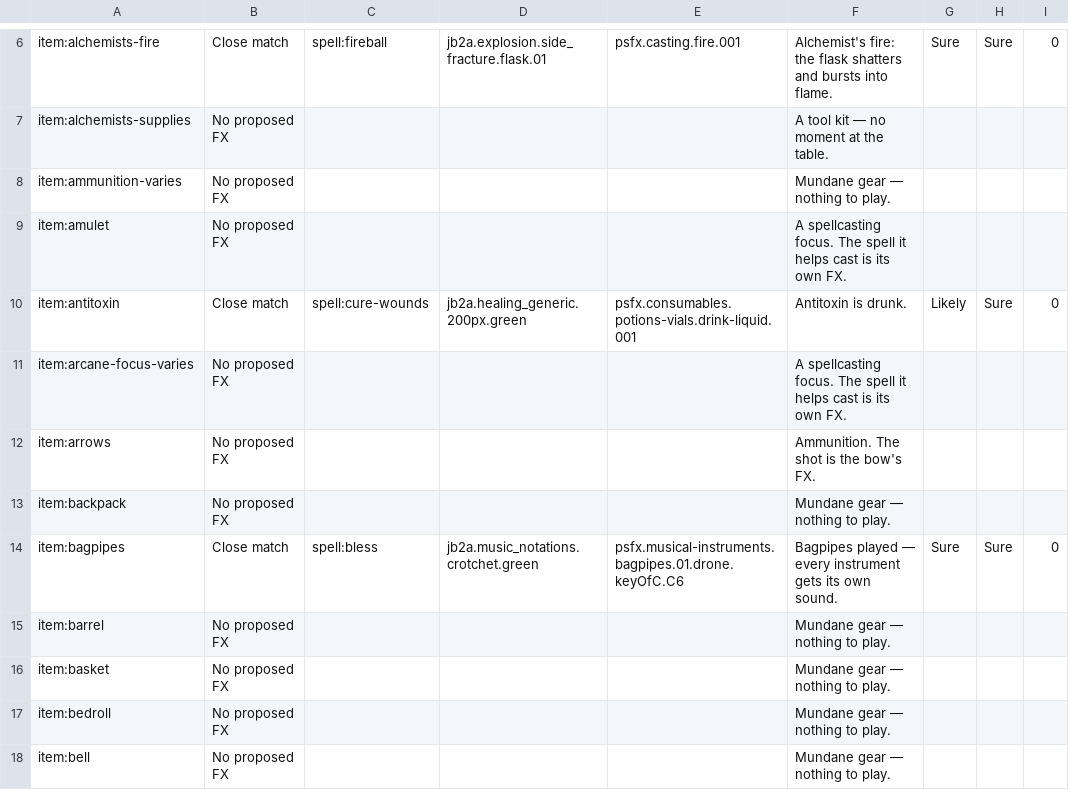
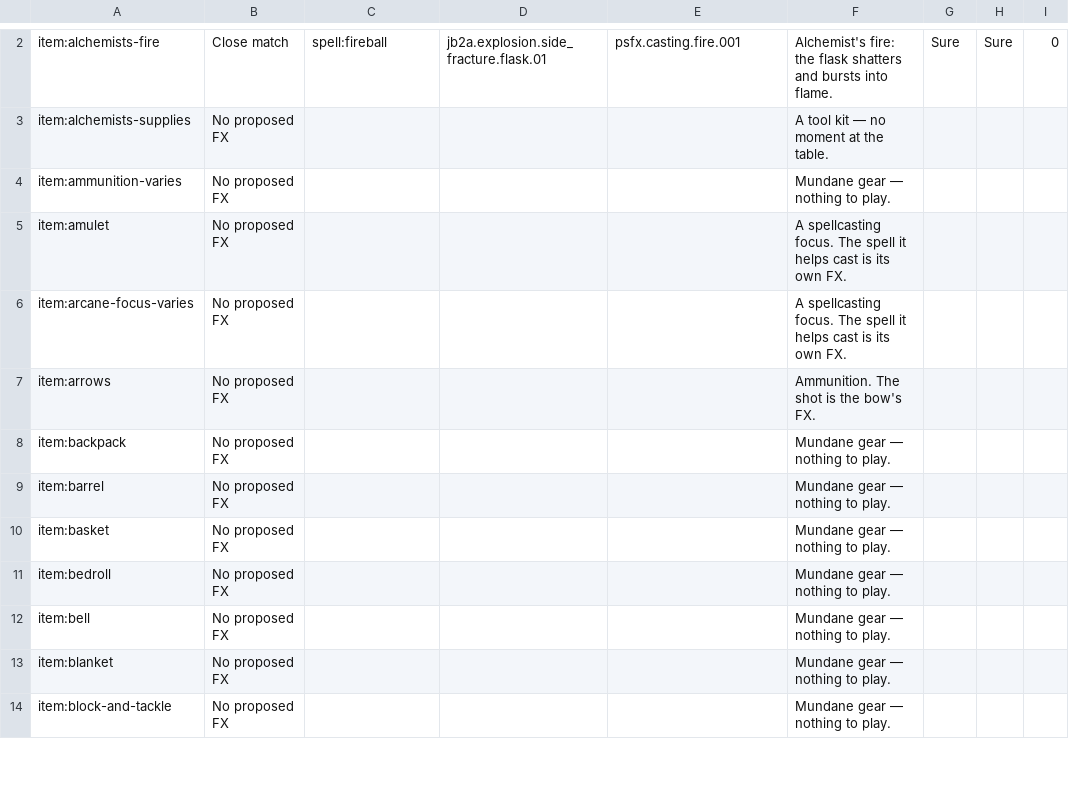
Before and after one commit to Txpple/fvtt-mod-fxstudio, a TSV file: tools/gap-proposals/phb-equipment.tsv, drawn as a sheet; only a part is shown, gaps mark what is left out; the shorter side is filled out with more unchanged rows; the diff covers the shown part only; the diff names each change by its address in the sheet, - before the commit and + after, or states it on an @@ line.

```diff
--- a/tools/gap-proposals/phb-equipment.tsv
+++ b/tools/gap-proposals/phb-equipment.tsv
-row 10: item:antitoxin | Close match | spell:cure-wounds | jb2a.healing_generic.200px.green | psfx.consumables.potions-vials.drink-liquid.001 | Antitoxin is drunk. | Likely | Sure | 0
-row 14: item:bagpipes | Close match | spell:bless | jb2a.music_notations.crotchet.green | psfx.musical-instruments.bagpipes.01.drone.keyOfC.C6 | Bagpipes played — every instrument gets its own sound. | Sure | Sure | 0
```
Also changed, not shown: 19 removed rows elsewhere in this file, tools/gap-proposals/dmg-features.tsv, tools/gap-proposals/phb-feats-origins.tsv, 32 other files.
